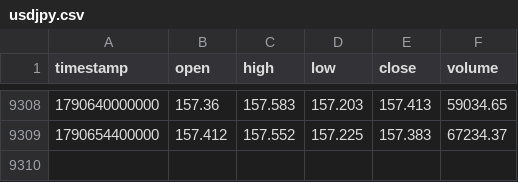
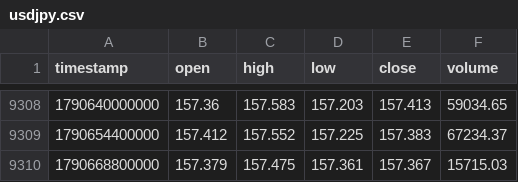
Before and after one commit to rikuudon24-beep/chair-scale, a CSV file: data/market/h4/usdjpy.csv, drawn as a sheet; only a part is shown, gaps mark what is left out; the diff names each change by its address in the sheet, - before the commit and + after, or states it on an @@ line.

```diff
--- a/data/market/h4/usdjpy.csv
+++ b/data/market/h4/usdjpy.csv
+row 9310: 1790668800000 | 157.379 | 157.475 | 157.361 | 157.367 | 15715.03
```
